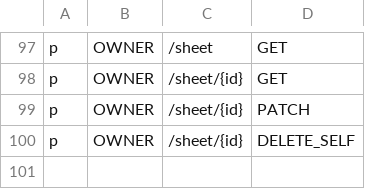
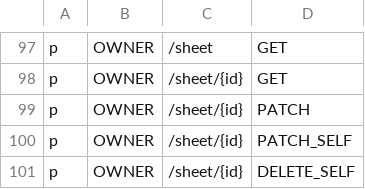
Before and after one commit to Superoldman96/bytebase, a CSV file: server/acl_casbin_policy_owner.csv, drawn as a sheet; only a part is shown, gaps mark what is left out; the diff names each change by its address in the sheet, - before the commit and + after, or states it on an @@ line.

```diff
--- a/server/acl_casbin_policy_owner.csv
+++ b/server/acl_casbin_policy_owner.csv
+row 100: p | OWNER | /sheet/{id} | PATCH_SELF
```
Also changed, not shown: server/acl_casbin_policy_dba.csv, server/acl_casbin_policy_developer.csv, 1 other file.
